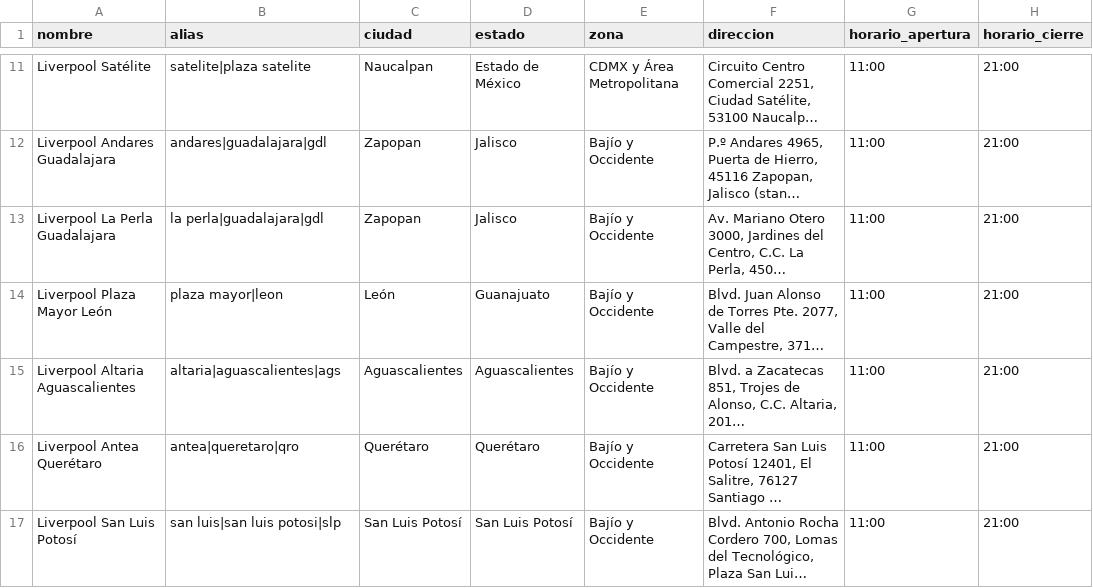
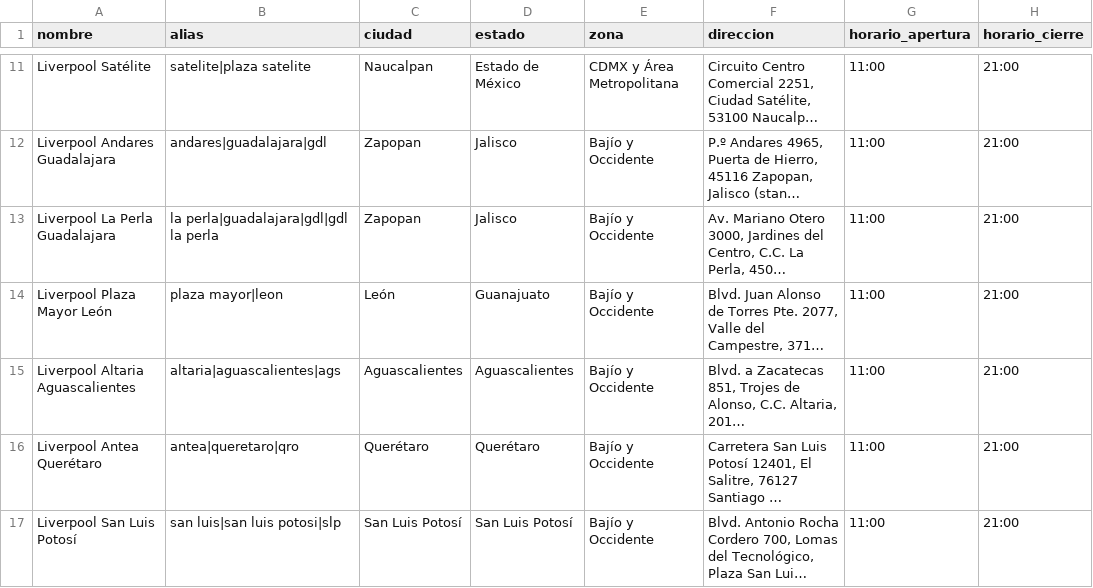
Before and after one commit to innovacion-sketch/sidhe-whatsapp-agent, a CSV file: data/sucursales.csv, drawn as a sheet; only a part is shown, gaps mark what is left out; long unchanged cells end in …; the diff names each change by its address in the sheet, - before the commit and + after, or states it on an @@ line.

```diff
--- a/data/sucursales.csv
+++ b/data/sucursales.csv
-B13 (alias): la perla|guadalajara|gdl
+B13 (alias): la perla|guadalajara|gdl|gdl la perla
```
Also changed, not shown: 2 other files.
